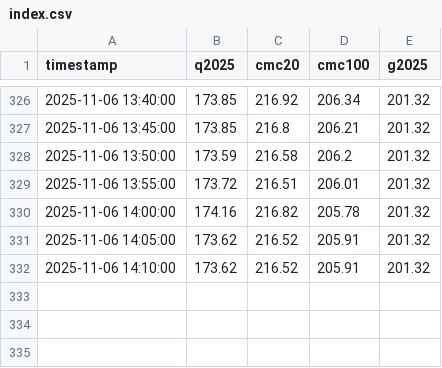
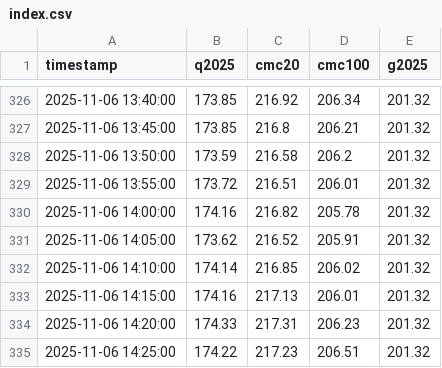
Before and after one commit to huangchaosuper/huangchaosuper.github.io, a CSV file: data/index.csv, drawn as a sheet; only a part is shown, gaps mark what is left out.

```diff
--- a/data/index.csv
+++ b/data/index.csv
@@ -331,2 +331,5 @@ timestamp,q2025,cmc20,cmc100,g2025
 2025-11-06 14:05:00,173.62,216.52,205.91,201.32
-2025-11-06 14:10:00,173.62,216.52,205.91,201.32
+2025-11-06 14:10:00,174.14,216.85,206.02,201.32
+2025-11-06 14:15:00,174.16,217.13,206.01,201.32
+2025-11-06 14:20:00,174.33,217.31,206.23,201.32
+2025-11-06 14:25:00,174.22,217.23,206.51,201.32
```
Also changed, not shown: data/market.csv.
